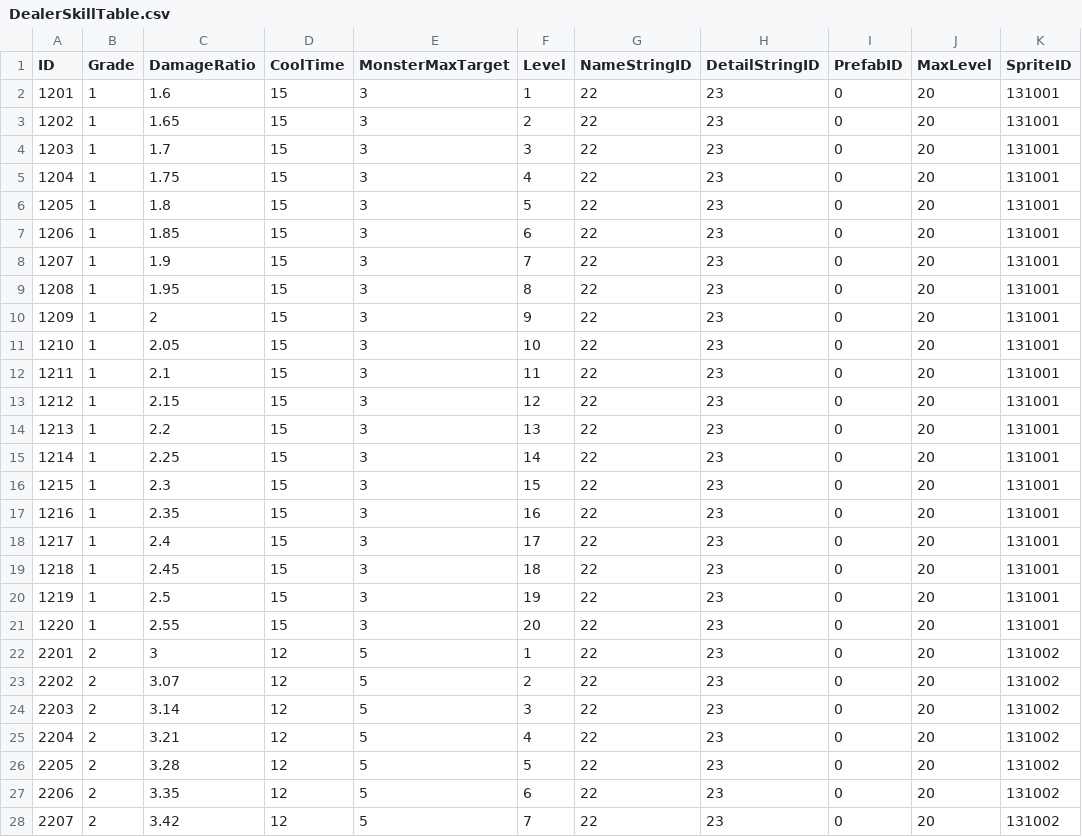
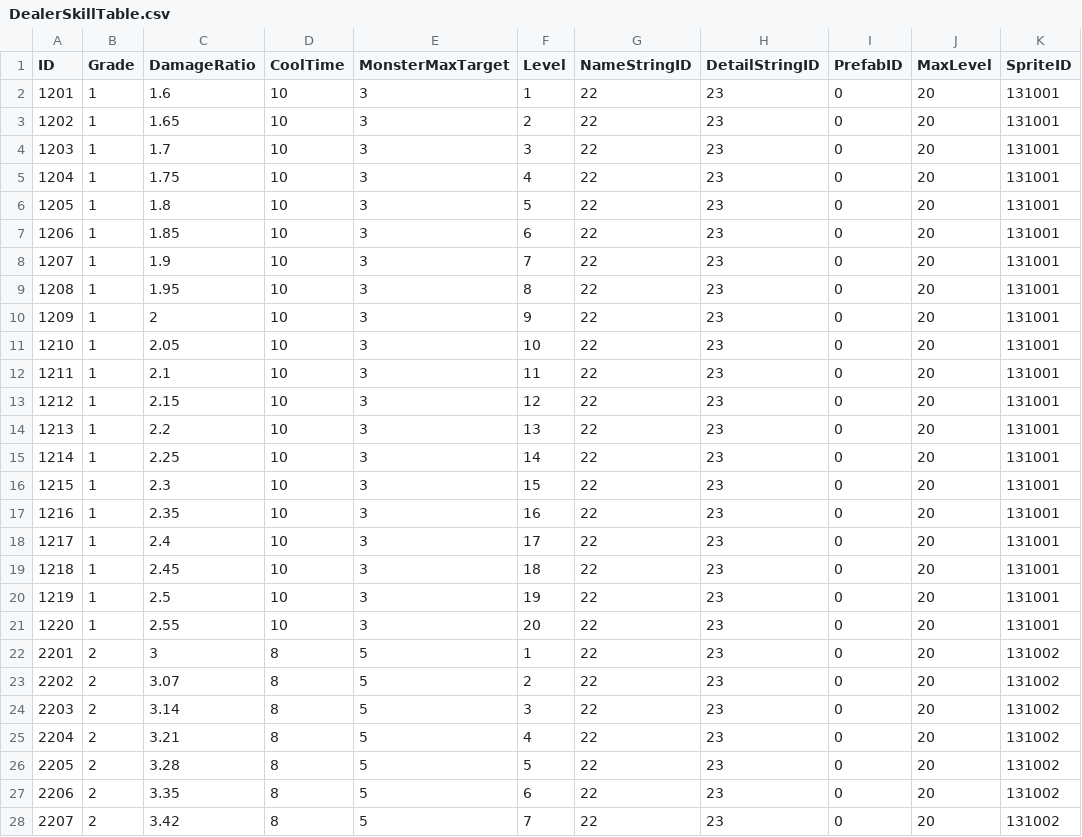
Before and after one commit to jikwang-park/SpaceMiner, a CSV file: Unity/Assets/Addressables/DataTables/DealerSkillTable.csv, drawn as a sheet; only a part is shown; the diff covers the shown part only.

```diff
--- a/Unity/Assets/Addressables/DataTables/DealerSkillTable.csv
+++ b/Unity/Assets/Addressables/DataTables/DealerSkillTable.csv
@@ -1,28 +1,28 @@
 ID,Grade,DamageRatio,CoolTime,MonsterMaxTarget,Level,NameStringID,DetailStringID,PrefabID,MaxLevel,SpriteID
-1201,1,1.6,15,3,1,22,23,0,20,131001
-1202,1,1.65,15,3,2,22,23,0,20,131001
-1203,1,1.7,15,3,3,22,23,0,20,131001
-1204,1,1.75,15,3,4,22,23,0,20,131001
-1205,1,1.8,15,3,5,22,23,0,20,131001
-1206,1,1.85,15,3,6,22,23,0,20,131001
-1207,1,1.9,15,3,7,22,23,0,20,131001
-1208,1,1.95,15,3,8,22,23,0,20,131001
-1209,1,2,15,3,9,22,23,0,20,131001
-1210,1,2.05,15,3,10,22,23,0,20,131001
-1211,1,2.1,15,3,11,22,23,0,20,131001
-1212,1,2.15,15,3,12,22,23,0,20,131001
-1213,1,2.2,15,3,13,22,23,0,20,131001
-1214,1,2.25,15,3,14,22,23,0,20,131001
-1215,1,2.3,15,3,15,22,23,0,20,131001
-1216,1,2.35,15,3,16,22,23,0,20,131001
-1217,1,2.4,15,3,17,22,23,0,20,131001
-1218,1,2.45,15,3,18,22,23,0,20,131001
-1219,1,2.5,15,3,19,22,23,0,20,131001
-1220,1,2.55,15,3,20,22,23,0,20,131001
-2201,2,3,12,5,1,22,23,0,20,131002
-2202,2,3.07,12,5,2,22,23,0,20,131002
-2203,2,3.14,12,5,3,22,23,0,20,131002
-2204,2,3.21,12,5,4,22,23,0,20,131002
-2205,2,3.28,12,5,5,22,23,0,20,131002
-2206,2,3.35,12,5,6,22,23,0,20,131002
-2207,2,3.42,12,5,7,22,23,0,20,131002
+1201,1,1.6,10,3,1,22,23,0,20,131001
+1202,1,1.65,10,3,2,22,23,0,20,131001
+1203,1,1.7,10,3,3,22,23,0,20,131001
+1204,1,1.75,10,3,4,22,23,0,20,131001
+1205,1,1.8,10,3,5,22,23,0,20,131001
+1206,1,1.85,10,3,6,22,23,0,20,131001
+1207,1,1.9,10,3,7,22,23,0,20,131001
+1208,1,1.95,10,3,8,22,23,0,20,131001
+1209,1,2,10,3,9,22,23,0,20,131001
+1210,1,2.05,10,3,10,22,23,0,20,131001
+1211,1,2.1,10,3,11,22,23,0,20,131001
+1212,1,2.15,10,3,12,22,23,0,20,131001
+1213,1,2.2,10,3,13,22,23,0,20,131001
+1214,1,2.25,10,3,14,22,23,0,20,131001
+1215,1,2.3,10,3,15,22,23,0,20,131001
+1216,1,2.35,10,3,16,22,23,0,20,131001
+1217,1,2.4,10,3,17,22,23,0,20,131001
+1218,1,2.45,10,3,18,22,23,0,20,131001
+1219,1,2.5,10,3,19,22,23,0,20,131001
+1220,1,2.55,10,3,20,22,23,0,20,131001
+2201,2,3,8,5,1,22,23,0,20,131002
+2202,2,3.07,8,5,2,22,23,0,20,131002
+2203,2,3.14,8,5,3,22,23,0,20,131002
+2204,2,3.21,8,5,4,22,23,0,20,131002
+2205,2,3.28,8,5,5,22,23,0,20,131002
+2206,2,3.35,8,5,6,22,23,0,20,131002
+2207,2,3.42,8,5,7,22,23,0,20,131002
```
Also changed, not shown: 53 edited cells elsewhere in this file, Unity/Assets/Addressables/DataTables/BuildingTable.csv, Unity/Assets/Addressables/DataTables/GachaSoldierTable.csv, 8 other files.
